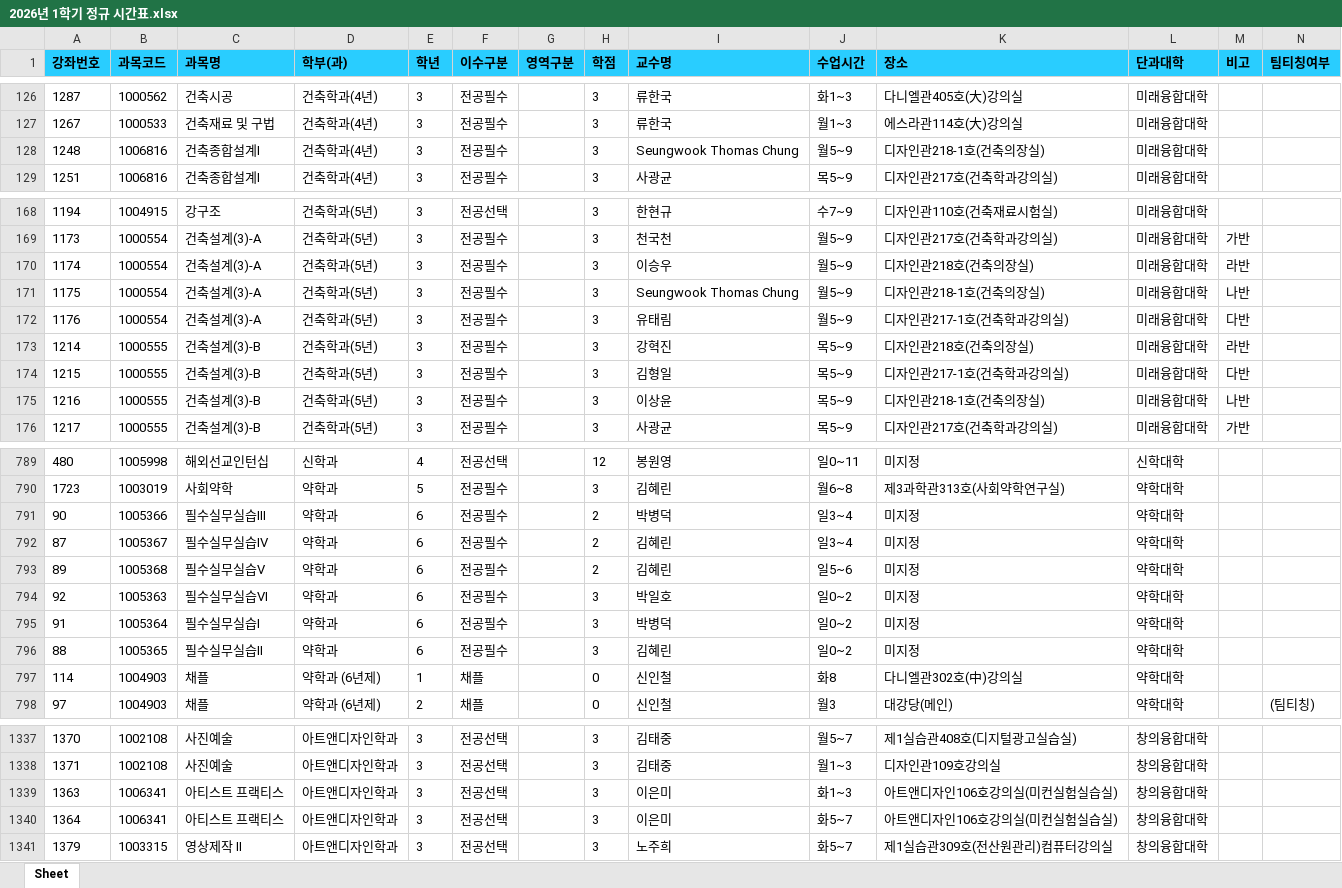
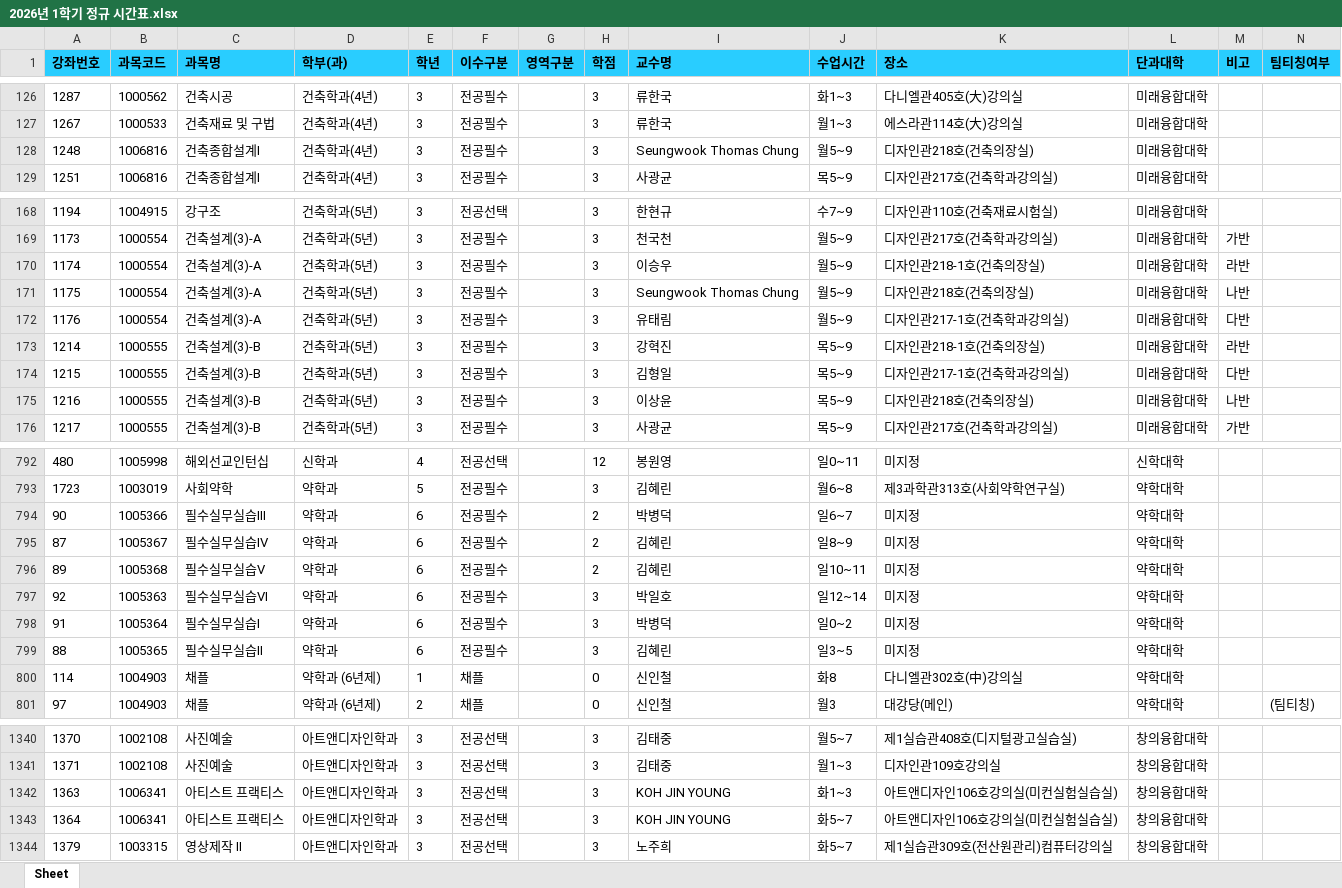
Before and after one commit to syu-kr/lecture.syu.kr-everytime, an Excel workbook: data/2026년 1학기 정규 시간표.xlsx, sheet Sheet, drawn as a sheet; only a part is shown, gaps mark what is left out; values as stored, in another font and other column widths than the file's, no borders; addresses are those after the commit; the diff covers the shown part only; the diff names each change by its address in the sheet, - before the commit and + after, or states it on an @@ line.

```diff
--- a/data/2026년 1학기 정규 시간표.xlsx (sheet Sheet)
+++ b/data/2026년 1학기 정규 시간표.xlsx (sheet Sheet)
-K128 (장소): 디자인관218-1호(건축의장실)
+K128 (장소): 디자인관218호(건축의장실)
-K170 (장소): 디자인관218호(건축의장실)
+K170 (장소): 디자인관218-1호(건축의장실)
-K171 (장소): 디자인관218-1호(건축의장실)
+K171 (장소): 디자인관218호(건축의장실)
-K173 (장소): 디자인관218호(건축의장실)
+K173 (장소): 디자인관218-1호(건축의장실)
-K175 (장소): 디자인관218-1호(건축의장실)
+K175 (장소): 디자인관218호(건축의장실)
-J794 (수업시간): 일3~4
+J794 (수업시간): 일6~7
-J795 (수업시간): 일3~4
+J795 (수업시간): 일8~9
-J796 (수업시간): 일5~6
+J796 (수업시간): 일10~11
-J797 (수업시간): 일0~2
+J797 (수업시간): 일12~14
-J799 (수업시간): 일0~2
+J799 (수업시간): 일3~5
-I1342:I1343 (교수명): 이은미
+I1342:I1343 (교수명): KOH JIN YOUNG
```
Also changed, not shown: 3 added rows and 21 edited cells elsewhere in this sheet, 1 other file.
